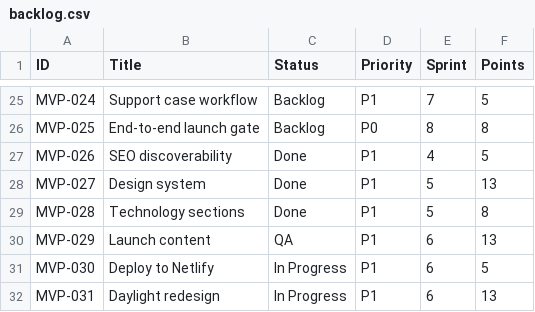
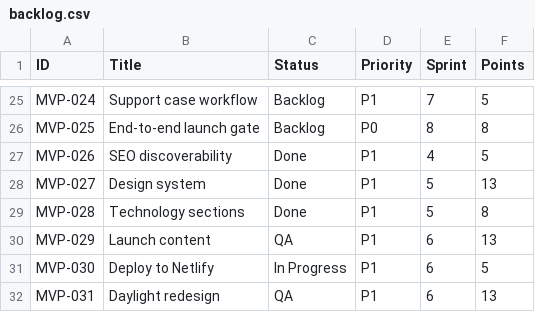
Before and after one commit to posiauday/PPUniverse, a CSV file: planning/backlog.csv, drawn as a sheet; only a part is shown, gaps mark what is left out.

```diff
--- a/planning/backlog.csv
+++ b/planning/backlog.csv
@@ -31,2 +31,2 @@ MVP-029,Launch content,QA,P1,6,13
 MVP-030,Deploy to Netlify,In Progress,P1,6,5
-MVP-031,Daylight redesign,In Progress,P1,6,13
+MVP-031,Daylight redesign,QA,P1,6,13
```
Also changed, not shown: planning/mvp-backlog.csv, planning/requirement-traceability.csv, 5 other files.
